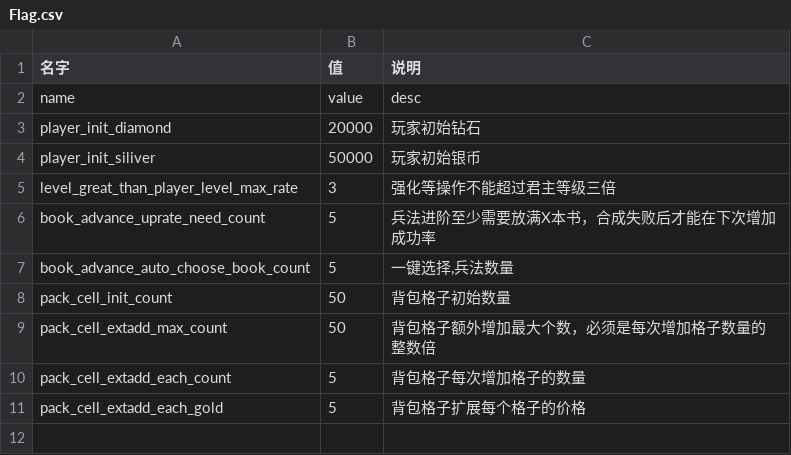
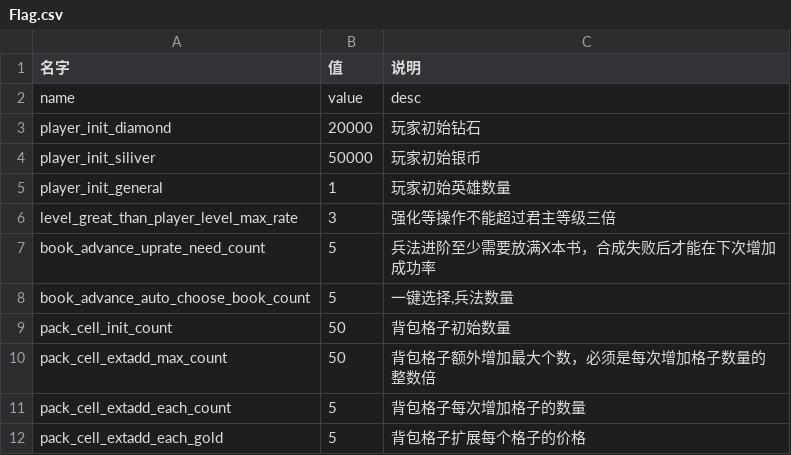
Before and after one commit to mercykevin/gameserver, a CSV file: csvs/Flag.csv, drawn as a sheet.

```diff
--- a/csvs/Flag.csv
+++ b/csvs/Flag.csv
@@ -4,2 +4,3 @@ player_init_diamond;20000;玩家初始钻石
 player_init_siliver;50000;玩家初始银币
+player_init_general;1;玩家初始英雄数量
 level_great_than_player_level_max_rate;3;强化等操作不能超过君主等级三倍
```
Also changed, not shown: csvs/ZhuangBei.csv, 2 other files.
